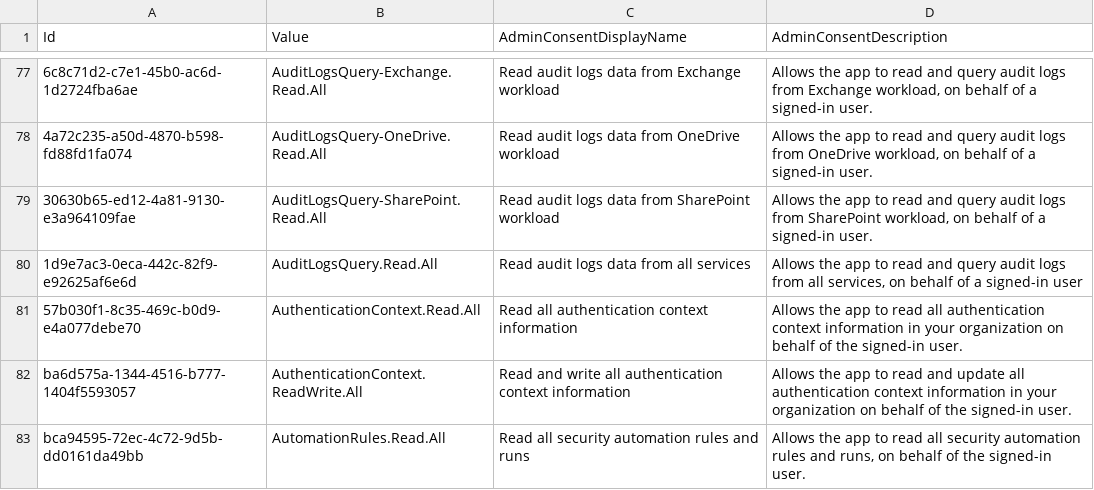
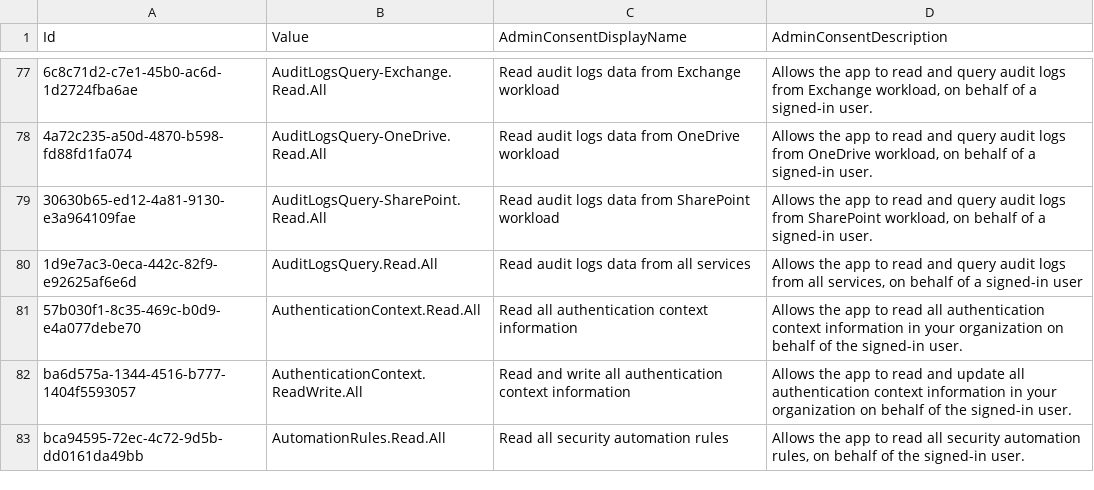
Before and after one commit to merill/microsoft-info, a CSV file: _info/GraphDelegateRoles.csv, drawn as a sheet; only a part is shown, gaps mark what is left out; the diff covers the shown part only.

```diff
--- a/_info/GraphDelegateRoles.csv
+++ b/_info/GraphDelegateRoles.csv
@@ -82,2 +82,2 @@
 "ba6d575a-1344-4516-b777-1404f5593057","AuthenticationContext.ReadWrite.All","Read and write all authentication context information","Allows the app to read and update all authentication context information in your organization on behalf of the signed-in user."
-"bca94595-72ec-4c72-9d5b-dd0161da49bb","AutomationRules.Read.All","Read all security automation rules and runs","Allows the app to read all security automation rules and runs, on behalf of the signed-in user."
+"bca94595-72ec-4c72-9d5b-dd0161da49bb","AutomationRules.Read.All","Read all security automation rules","Allows the app to read all security automation rules, on behalf of the signed-in user."
```
Also changed, not shown: 1 added row and 5 edited cells elsewhere in this file, _info/GraphAppRoles.csv, 2 other files.
